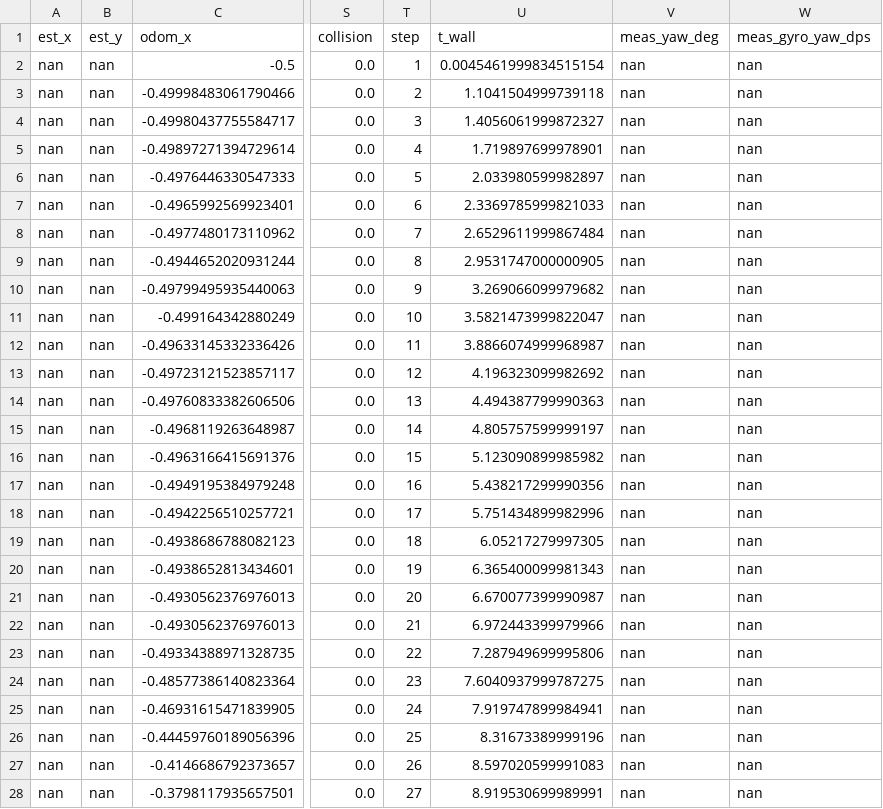
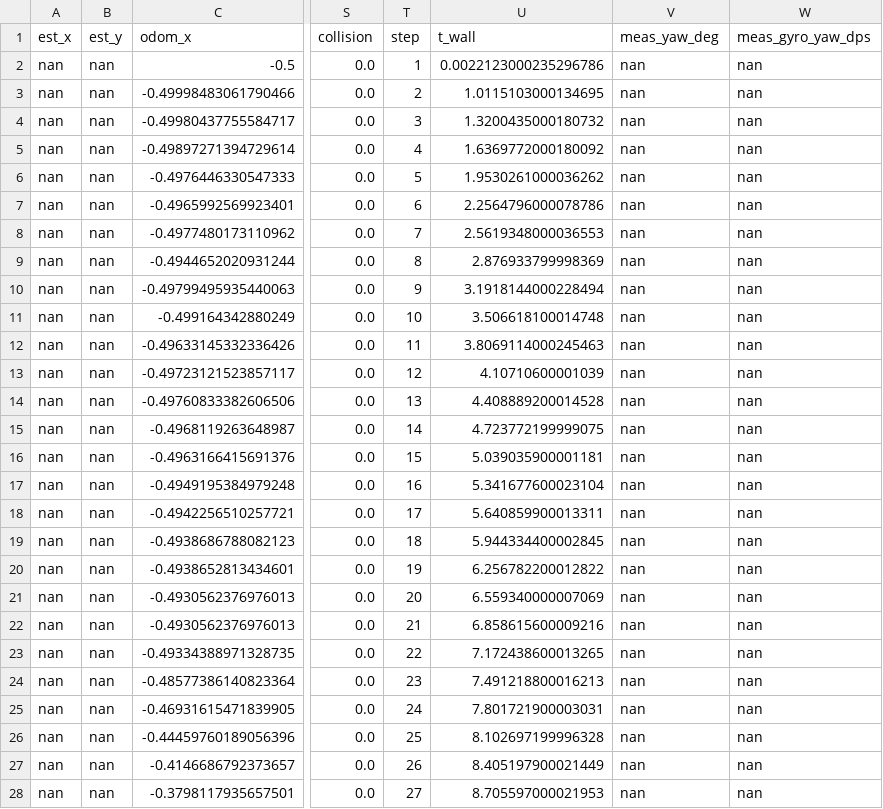
Before and after one commit to Davwado/sphero-monash-student, a CSV file: labs/lab4/logs/lab4_sim.csv, drawn as a sheet; only a part is shown, gaps mark what is left out; the diff covers the shown part only; the diff names each change by its address in the sheet, - before the commit and + after, or states it on an @@ line.

```diff
--- a/labs/lab4/logs/lab4_sim.csv
+++ b/labs/lab4/logs/lab4_sim.csv
-U2 (t_wall): 0.0045461999834515154
+U2 (t_wall): 0.0022123000235296786
-U3 (t_wall): 1.1041504999739118
+U3 (t_wall): 1.0115103000134695
-U4 (t_wall): 1.4056061999872327
+U4 (t_wall): 1.3200435000180732
-U5 (t_wall): 1.719897699978901
+U5 (t_wall): 1.6369772000180092
-U6 (t_wall): 2.033980599982897
+U6 (t_wall): 1.9530261000036262
-U7 (t_wall): 2.3369785999821033
+U7 (t_wall): 2.2564796000078786
-U8 (t_wall): 2.6529611999867484
+U8 (t_wall): 2.5619348000036553
-U9 (t_wall): 2.9531747000000905
+U9 (t_wall): 2.876933799998369
-U10 (t_wall): 3.269066099979682
+U10 (t_wall): 3.1918144000228494
-U11 (t_wall): 3.5821473999822047
+U11 (t_wall): 3.506618100014748
-U12 (t_wall): 3.8866074999968987
+U12 (t_wall): 3.8069114000245463
-U13 (t_wall): 4.196323099982692
+U13 (t_wall): 4.10710600001039
-U14 (t_wall): 4.494387799990363
+U14 (t_wall): 4.408889200014528
-U15 (t_wall): 4.805757599999197
+U15 (t_wall): 4.723772199999075
-U16 (t_wall): 5.123090899985982
+U16 (t_wall): 5.039035900001181
-U17 (t_wall): 5.438217299990356
+U17 (t_wall): 5.341677600023104
-U18 (t_wall): 5.751434899982996
+U18 (t_wall): 5.640859900013311
-U19 (t_wall): 6.05217279997305
+U19 (t_wall): 5.944334400002845
-U20 (t_wall): 6.365400099981343
+U20 (t_wall): 6.256782200012822
-U21 (t_wall): 6.670077399990987
+U21 (t_wall): 6.559340000007069
-U22 (t_wall): 6.972443399979966
+U22 (t_wall): 6.858615600009216
-U23 (t_wall): 7.287949699995806
+U23 (t_wall): 7.172438600013265
-U24 (t_wall): 7.6040937999787275
+U24 (t_wall): 7.491218800016213
-U25 (t_wall): 7.919747899984941
+U25 (t_wall): 7.801721900003031
-U26 (t_wall): 8.31673389999196
+U26 (t_wall): 8.102697199996328
-U27 (t_wall): 8.597020599991083
+U27 (t_wall): 8.405197900021449
-U28 (t_wall): 8.919530699989991
+U28 (t_wall): 8.705597000021953
```
Also changed, not shown: 54 edited cells elsewhere in this file, logs/lab3_sim.csv, 4 other files.
